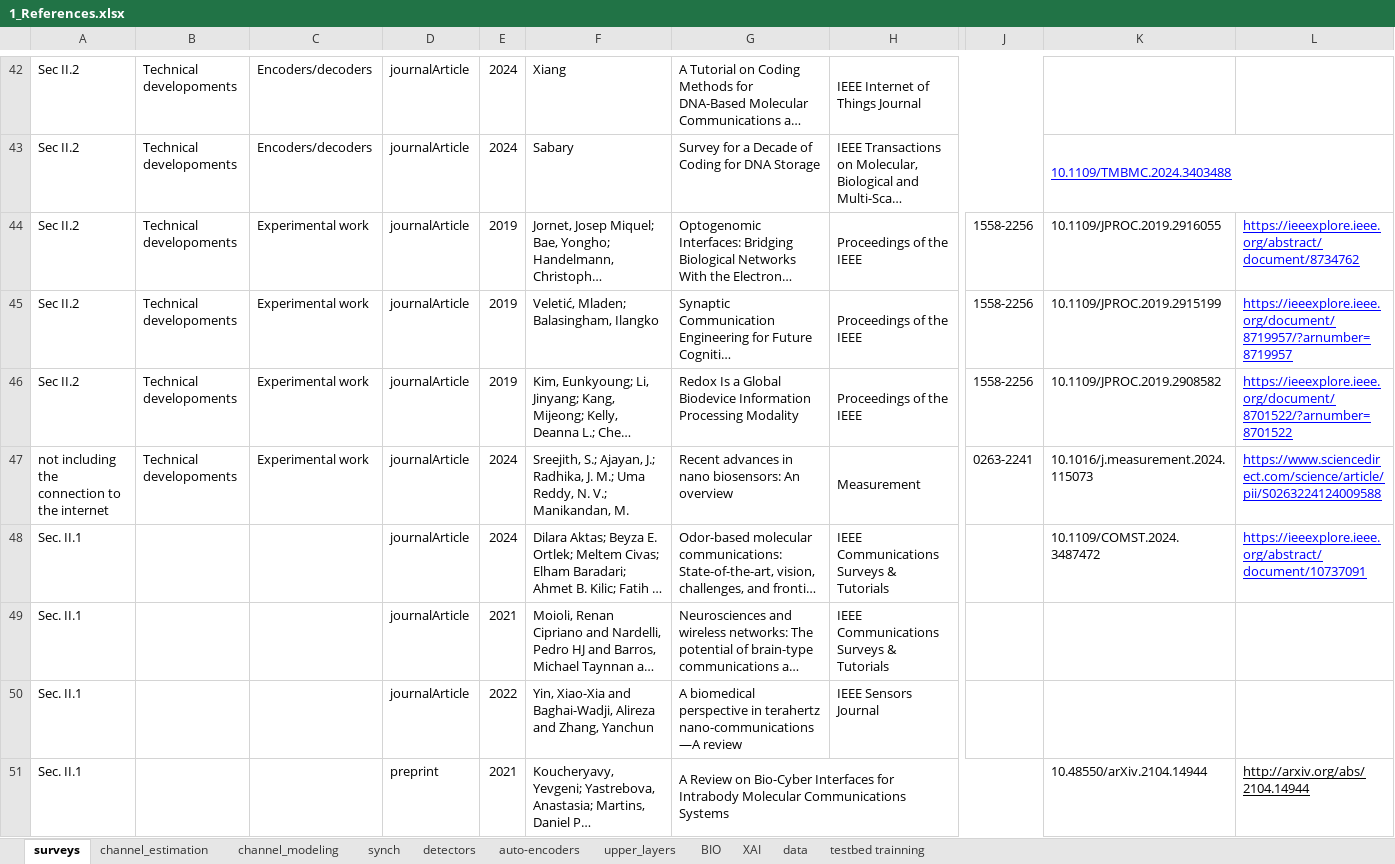
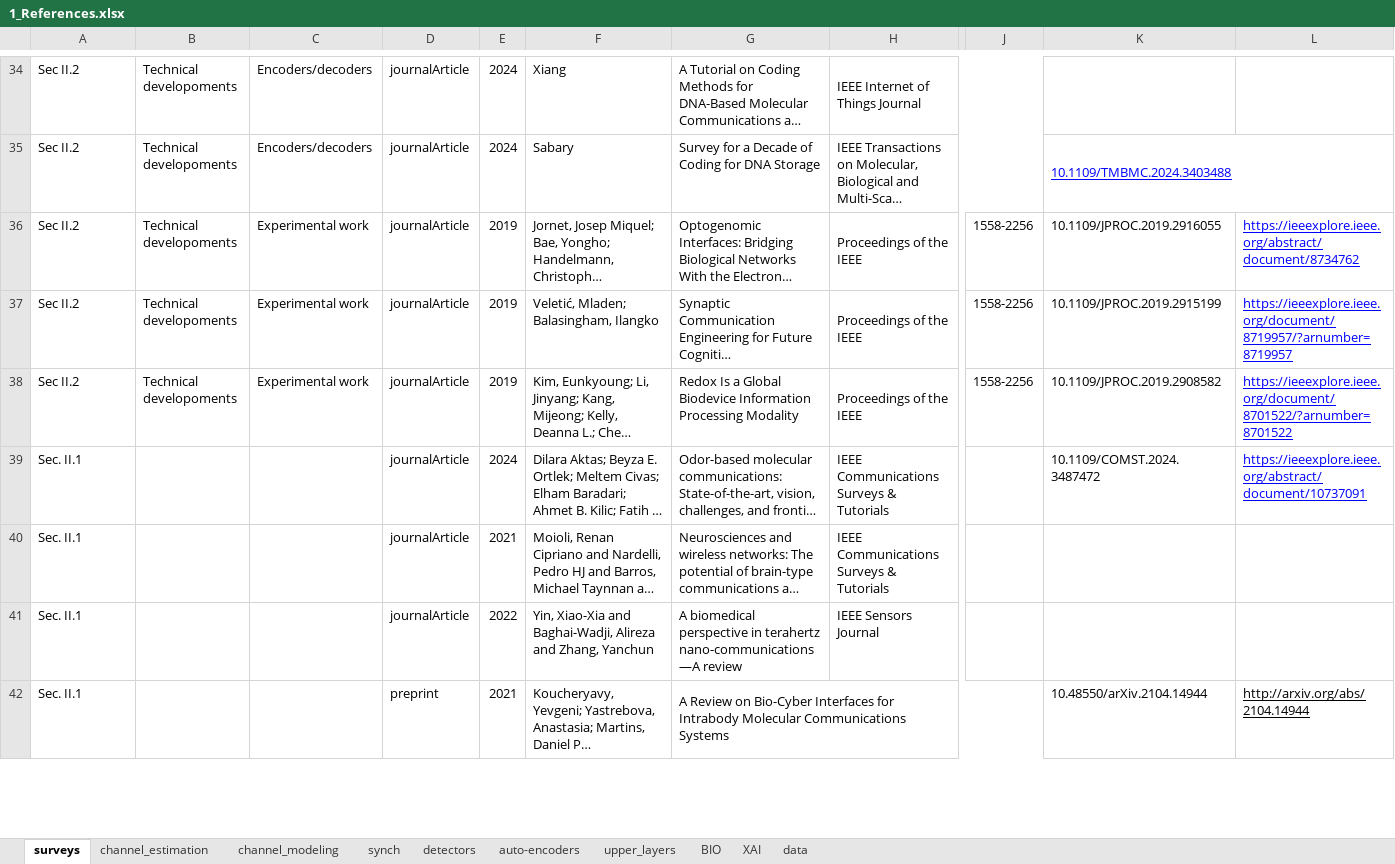
Before and after one commit to tkn-tub/NN_molecular_communications, an Excel workbook: Tables/NNs_per_application/1_References.xlsx, sheet surveys, drawn as a sheet; only a part is shown, gaps mark what is left out; long unchanged cells end in …; values as stored, in another font and other column widths than the file's, no borders; charts and pictures not drawn; removed rows and columns are numbered as before the commit, all else as after; rows hold the shown columns only; the diff covers the shown part only; the diff names each change by its address in the sheet, - before the commit and + after, or states it on an @@ line.

```diff
--- a/Tables/NNs_per_application/1_References.xlsx (sheet surveys)
+++ b/Tables/NNs_per_application/1_References.xlsx (sheet surveys)
-sheet tab: testbed trainning
-row 47: not including the connection to the internet | Technical developoments | Experimental work | journalArticle | 2024 | Sreejith, S.; Ajayan, J.; Radhika, J. M.; Uma Reddy, N. V.; Manikandan, M. | Recent advances in nano biosensors: An overview | Measurement | 0263-2241 | 10.1016/j.measurement.2024.115073 | https://www.sciencedirect.com/science/article/pii/S0263224124009588
```
Also changed, not shown: 4 added rows, 8 removed rows and 1 edited cell elsewhere in this sheet, sheet BIO, sheet detectors, sheet channel_estimation, sheet data, sheet auto-encoders, sheet synch, 3 more sheets, charts or pictures, Tables/NN_parameters/NN_parameters.xlsx, Tables/NNs_per_application/2_NN_per_app.xlsx, 42 other files.
